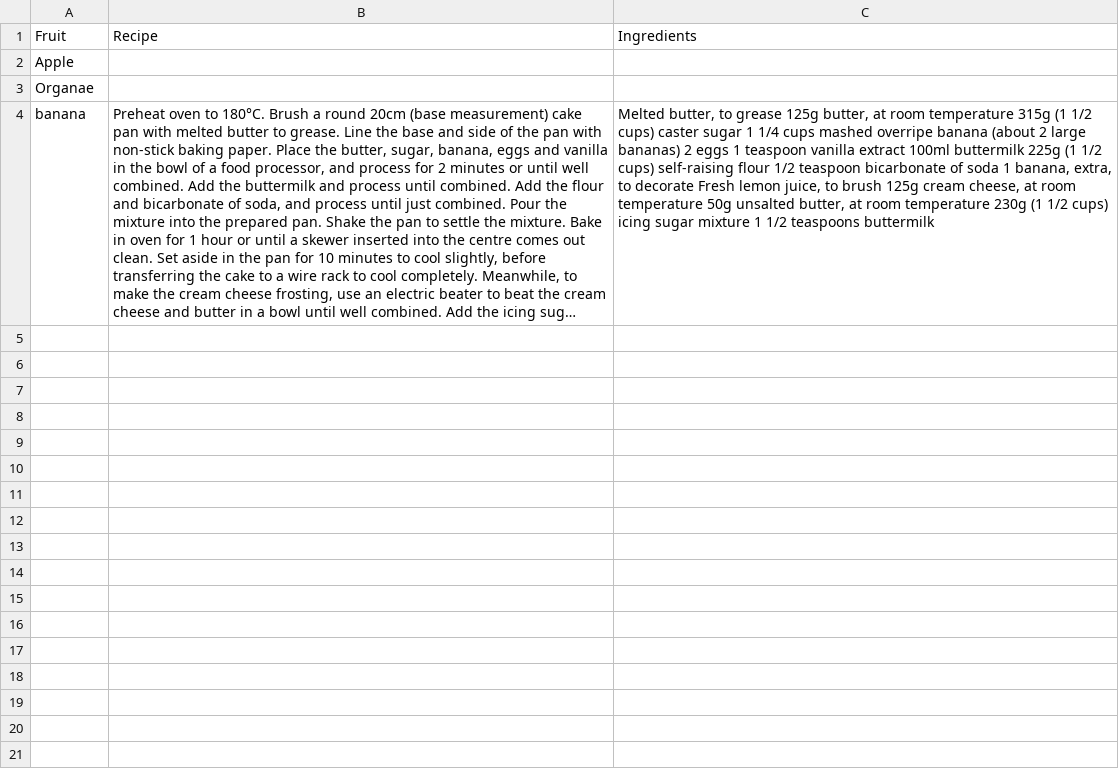
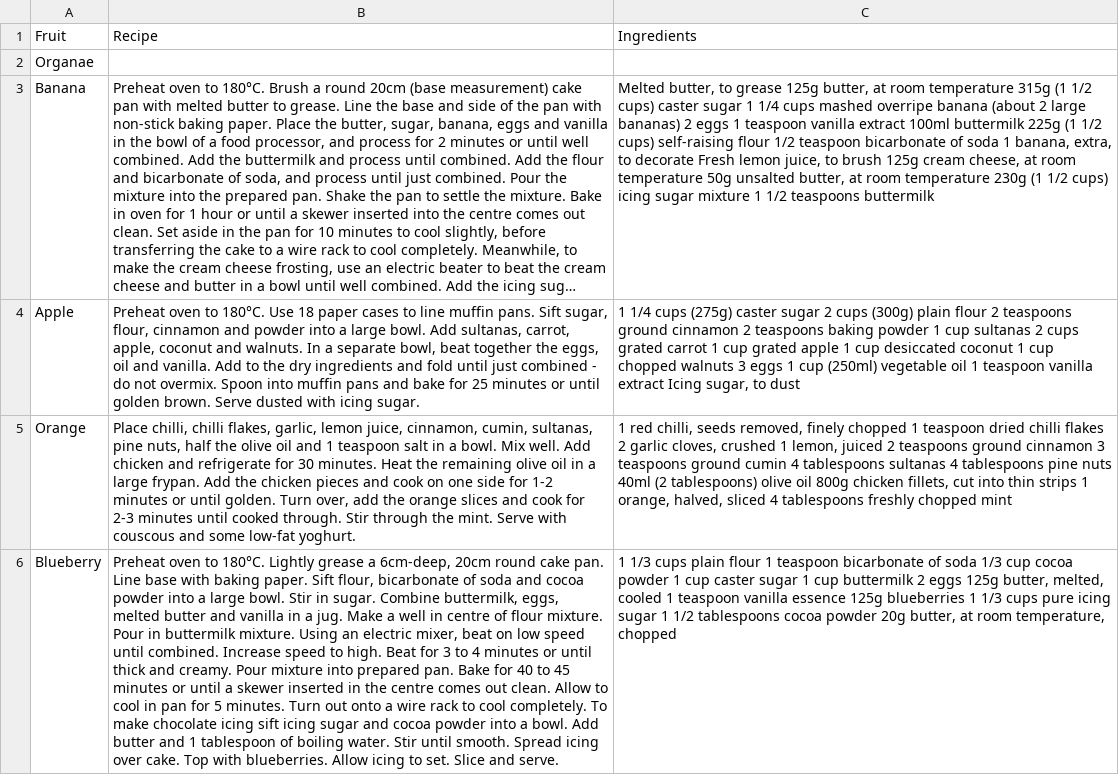
Before and after one commit to Ericlkl/Recipe-Engine, a CSV file: server/src/data/food.csv, drawn as a sheet; long unchanged cells end in …; removed rows and columns are numbered as before the commit, all else as after; the diff names each change by its address in the sheet, - before the commit and + after, or states it on an @@ line.

Commit message:
Server Application completed works perfectly

```diff
--- a/server/src/data/food.csv
+++ b/server/src/data/food.csv
-row 2: Apple
-A3: banana
+A3: Banana
+row 4: Apple | Preheat oven to 180°C. Use 18 paper cases to line muffin pans. Sift sugar, flour, cinnamon and powder into a large bowl. Add sultanas, carrot, apple, coconut and walnuts. In a separate bowl, beat together the eggs, oil and vanilla. Add to the dry ingredients and fold until just combined - do not overmix. Spoon into muffin pans and bake for 25 minutes or until golden brown. Serve dusted with icing sugar. | 1 1/4 cups (275g) caster sugar 2 cups (300g) plain flour 2 teaspoons ground cinnamon 2 teaspoons baking powder 1 cup sultanas 2 cups grated carrot 1 cup grated apple 1 cup desiccated coconut 1 cup chopped walnuts 3 eggs 1 cup (250ml) vegetable oil 1 teaspoon vanilla extract Icing sugar, to dust
+row 5: Orange | Place chilli, chilli flakes, garlic, lemon juice, cinnamon, cumin, sultanas, pine nuts, half the olive oil and 1 teaspoon salt in a bowl. Mix well. Add chicken and refrigerate for 30 minutes. Heat the remaining olive oil in a large frypan. Add the chicken pieces and cook on one side for 1-2 minutes or until golden. Turn over, add the orange slices and cook for 2-3 minutes until cooked through. Stir through the mint. Serve with couscous and some low-fat yoghurt. | 1 red chilli, seeds removed, finely chopped 1 teaspoon dried chilli flakes 2 garlic cloves, crushed 1 lemon, juiced 2 teaspoons ground cinnamon 3 teaspoons ground cumin 4 tablespoons sultanas 4 tablespoons pine nuts 40ml (2 tablespoons) olive oil 800g chicken fillets, cut into thin strips 1 orange, halved, sliced 4 tablespoons freshly chopped mint
+row 6: Blueberry | Preheat oven to 180°C. Lightly grease a 6cm-deep, 20cm round cake pan. Line base with baking paper. Sift flour, bicarbonate of soda and cocoa powder into a large bowl. Stir in sugar. Combine buttermilk, eggs, melted butter and vanilla in a jug. Make a well in centre of flour mixture. Pour in buttermilk mixture. Using an electric mixer, beat on low speed until combined. Increase speed to high. Beat for 3 to 4 minutes or until thick and creamy. Pour mixture into prepared pan. Bake for 40 to 45 minutes or until a skewer inserted in the centre comes out clean. Allow to cool in pan for 5 minutes. Turn out onto a wire rack to cool completely. To make chocolate icing sift icing sugar and cocoa powder into a bowl. Add butter and 1 tablespoon of boiling water. Stir until smooth. Spread icing over cake. Top with blueberries. Allow icing to set. Slice and serve. | 1 1/3 cups plain flour 1 teaspoon bicarbonate of soda 1/3 cup cocoa powder 1 cup caster sugar 1 cup buttermilk 2 eggs 125g butter, melted, cooled 1 teaspoon vanilla essence 125g blueberries 1 1/3 cups pure icing sugar 1 1/2 tablespoons cocoa powder 20g butter, at room temperature, chopped
```
Also changed, not shown: 11 other files.
